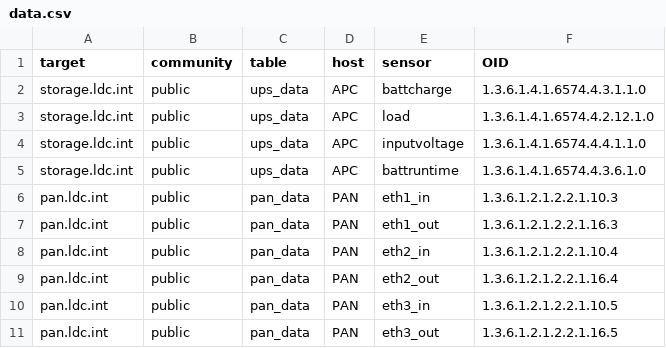
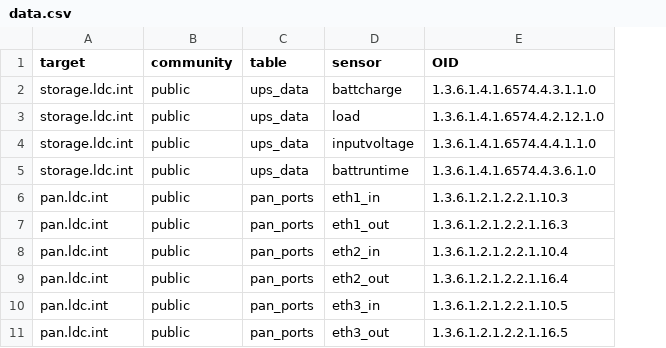
Before and after one commit to dmnt3d/MonitorScript, a CSV file: data.csv, drawn as a sheet; the diff names each change by its address in the sheet, - before the commit and + after, or states it on an @@ line.

```diff
--- a/data.csv
+++ b/data.csv
-column D (host), rows 2-11: APC | APC | APC | APC | PAN | PAN | PAN | PAN | PAN | PAN
-C6:C11 (table): pan_data
+C6:C11 (table): pan_ports
```
Also changed, not shown: 1 other file.
